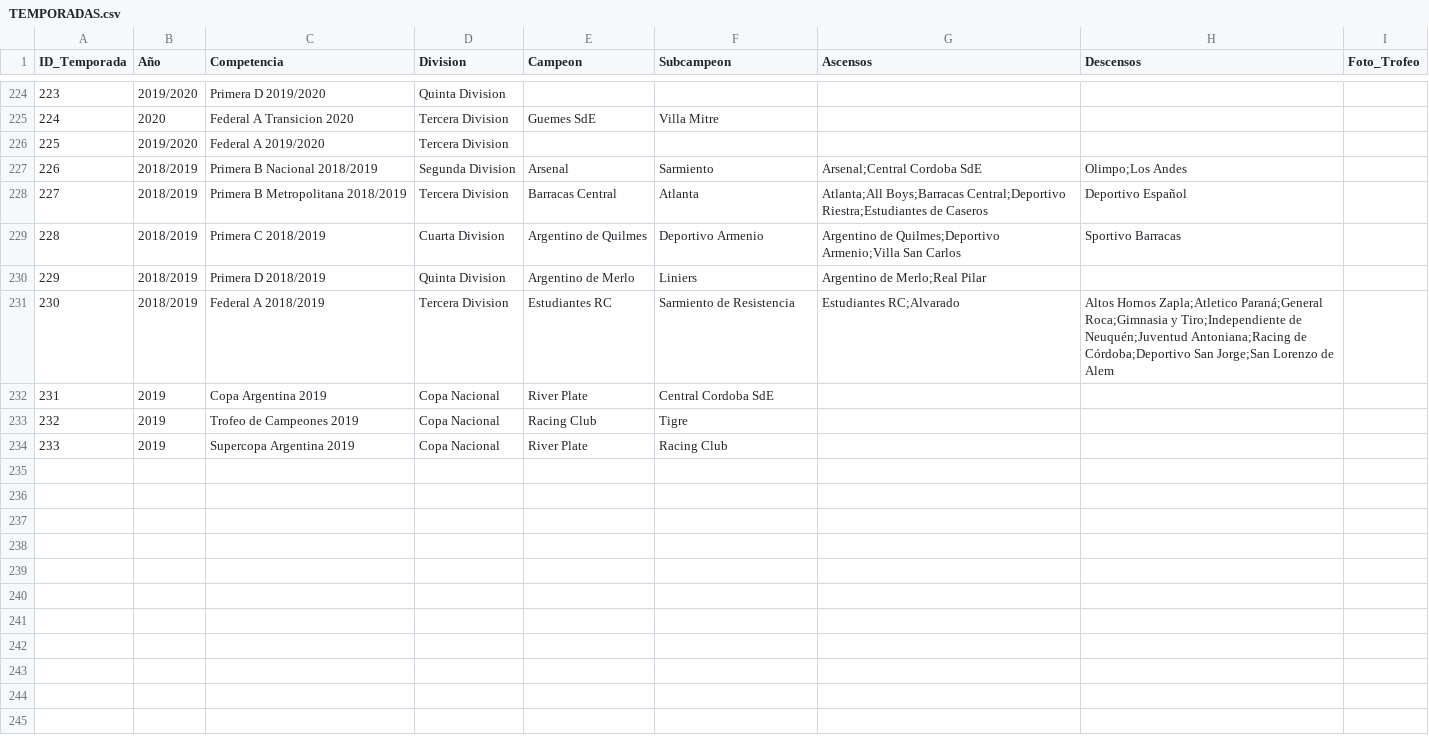
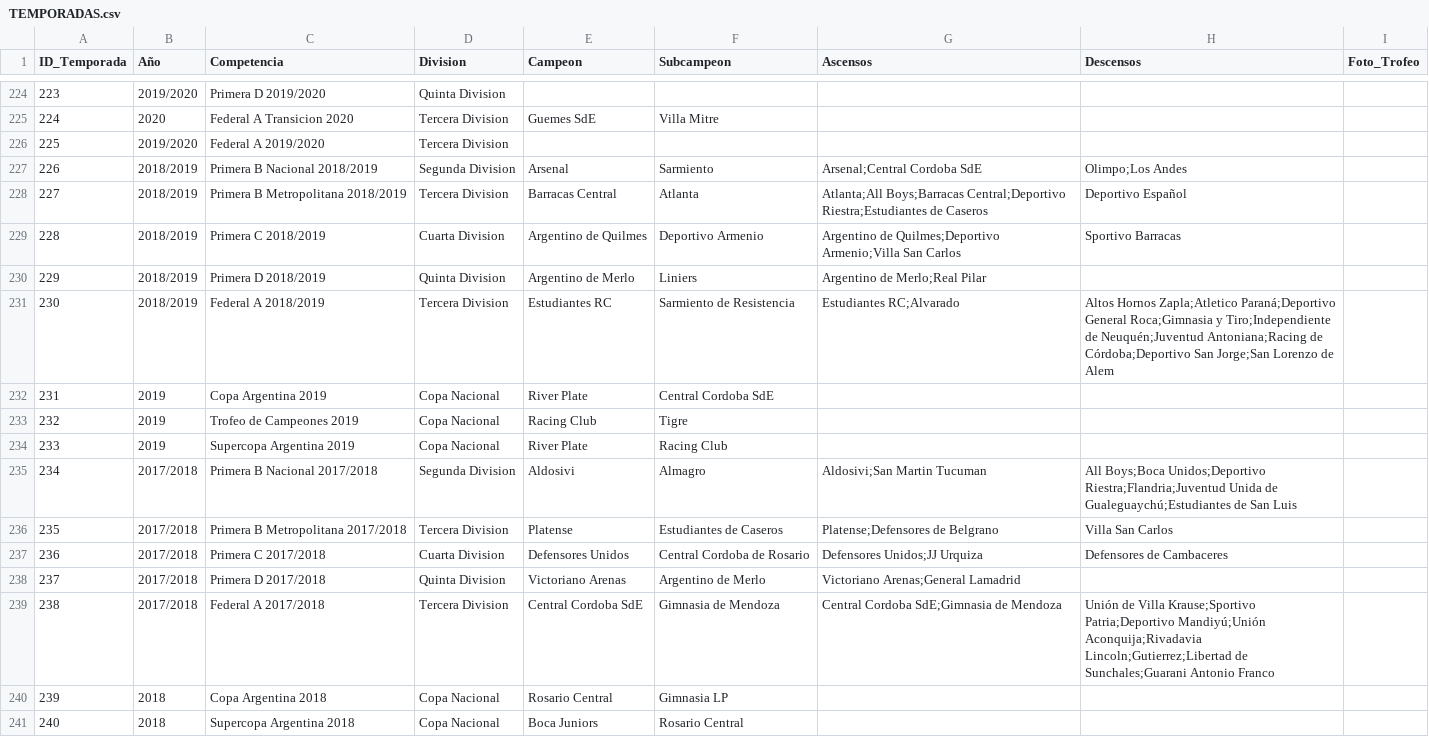
Before and after one commit to futbol-argentino/futbol-argentino, a CSV file: TEMPORADAS.csv, drawn as a sheet; only a part is shown, gaps mark what is left out.

```diff
--- a/TEMPORADAS.csv
+++ b/TEMPORADAS.csv
@@ -230,3 +230,3 @@ ID_Temporada,Año,Competencia,Division,Campeon,Subcampeon,Ascensos,Descensos,Fot
 229,2018/2019,Primera D 2018/2019,Quinta Division,Argentino de Merlo,Liniers,Argentino de Merlo;Real Pilar,,
-230,2018/2019,Federal A 2018/2019,Tercera Division,Estudiantes RC,Sarmiento de Resistencia,Estudiantes RC;Alvarado,Altos Hornos Zapla;Atletico Paraná;General Roca;Gimnasia y Tiro;Independiente de Neuquén;Juventud Antoniana;Racing de Córdoba;Deportivo San Jorge;San Lorenzo de Alem,
+230,2018/2019,Federal A 2018/2019,Tercera Division,Estudiantes RC,Sarmiento de Resistencia,Estudiantes RC;Alvarado,Altos Hornos Zapla;Atletico Paraná;Deportivo General Roca;Gimnasia y Tiro;Independiente de Neuquén;Juventud Antoniana;Racing de Córdoba;Deportivo San Jorge;San Lorenzo de Alem,
 231,2019,Copa Argentina 2019,Copa Nacional,River Plate,Central Cordoba SdE,,,
@@ -234 +234,8 @@ ID_Temporada,Año,Competencia,Division,Campeon,Subcampeon,Ascensos,Descensos,Fot
 233,2019,Supercopa Argentina 2019,Copa Nacional,River Plate,Racing Club,,,
+234,2017/2018,Primera B Nacional 2017/2018,Segunda Division,Aldosivi,Almagro,Aldosivi;San Martin Tucuman,All Boys;Boca Unidos;Deportivo Riestra;Flandria;Juventud Unida de Gualeguaychú;Estudiantes de San Luis,
+235,2017/2018,Primera B Metropolitana 2017/2018,Tercera Division,Platense,Estudiantes de Caseros,Platense;Defensores de Belgrano,Villa San Carlos,
+236,2017/2018,Primera C 2017/2018,Cuarta Division,Defensores Unidos,Central Cordoba de Rosario,Defensores Unidos;JJ Urquiza,Defensores de Cambaceres,
+237,2017/2018,Primera D 2017/2018,Quinta Division,Victoriano Arenas,Argentino de Merlo,Victoriano Arenas;General Lamadrid,,
+238,2017/2018,Federal A 2017/2018,Tercera Division,Central Cordoba SdE,Gimnasia de Mendoza,Central Cordoba SdE;Gimnasia de Mendoza,Unión de Villa Krause;Sportivo Patria;Deportivo Mandiyú;Unión Aconquija;Rivadavia Lincoln;Gutierrez;Libertad de Sunchales;Guarani Antonio Franco,
+239,2018,Copa Argentina 2018,Copa Nacional,Rosario Central,Gimnasia LP,,,
+240,2018,Supercopa Argentina 2018,Copa Nacional,Boca Juniors,Rosario Central,,,
```
Also changed, not shown: Equipos.csv, 1 other file.
